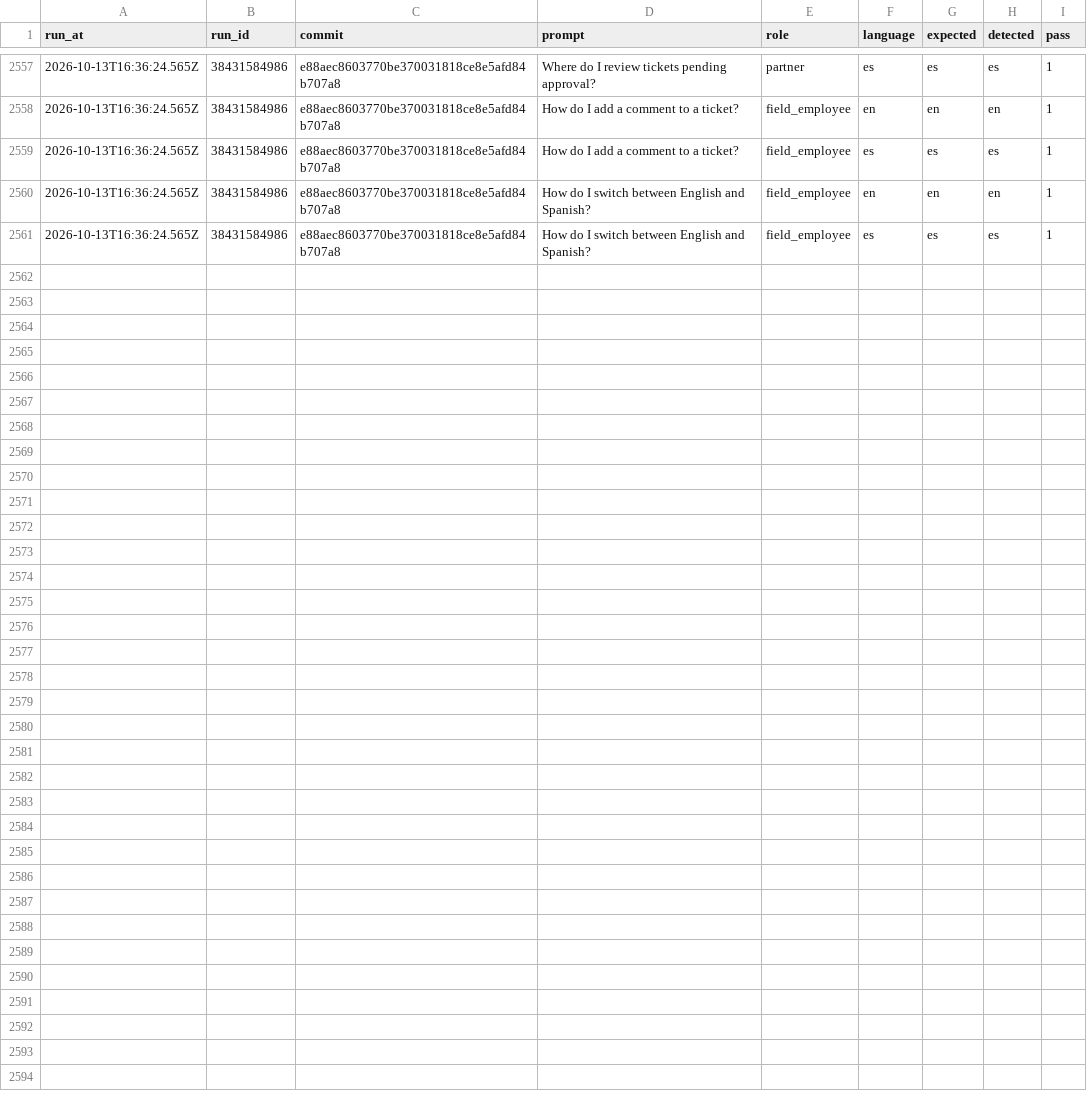
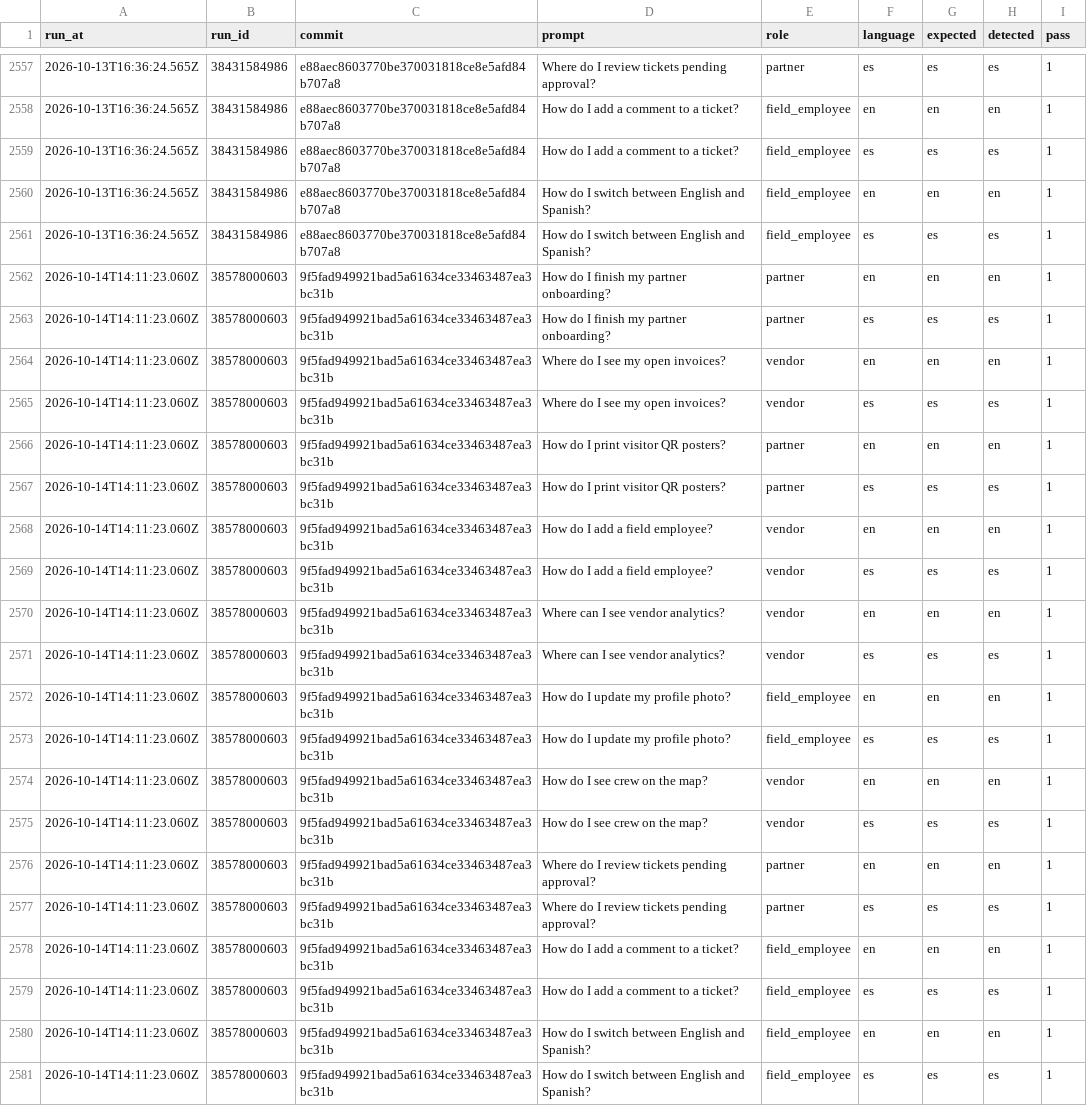
Before and after one commit to vndrly/VNDRLY.ai, a CSV file: data/assistant-language-eval/history.csv, drawn as a sheet; only a part is shown, gaps mark what is left out; the diff names each change by its address in the sheet, - before the commit and + after, or states it on an @@ line.

```diff
--- a/data/assistant-language-eval/history.csv
+++ b/data/assistant-language-eval/history.csv
+row 2562: 2026-10-14T14:11:23.060Z | 38578000603 | 9f5fad949921bad5a61634ce33463487ea3bc31b | How do I finish my partner onboarding? | partner | en | en | en | 1
+row 2563: 2026-10-14T14:11:23.060Z | 38578000603 | 9f5fad949921bad5a61634ce33463487ea3bc31b | How do I finish my partner onboarding? | partner | es | es | es | 1
+row 2564: 2026-10-14T14:11:23.060Z | 38578000603 | 9f5fad949921bad5a61634ce33463487ea3bc31b | Where do I see my open invoices? | vendor | en | en | en | 1
+row 2565: 2026-10-14T14:11:23.060Z | 38578000603 | 9f5fad949921bad5a61634ce33463487ea3bc31b | Where do I see my open invoices? | vendor | es | es | es | 1
+row 2566: 2026-10-14T14:11:23.060Z | 38578000603 | 9f5fad949921bad5a61634ce33463487ea3bc31b | How do I print visitor QR posters? | partner | en | en | en | 1
+row 2567: 2026-10-14T14:11:23.060Z | 38578000603 | 9f5fad949921bad5a61634ce33463487ea3bc31b | How do I print visitor QR posters? | partner | es | es | es | 1
+row 2568: 2026-10-14T14:11:23.060Z | 38578000603 | 9f5fad949921bad5a61634ce33463487ea3bc31b | How do I add a field employee? | vendor | en | en | en | 1
+row 2569: 2026-10-14T14:11:23.060Z | 38578000603 | 9f5fad949921bad5a61634ce33463487ea3bc31b | How do I add a field employee? | vendor | es | es | es | 1
+row 2570: 2026-10-14T14:11:23.060Z | 38578000603 | 9f5fad949921bad5a61634ce33463487ea3bc31b | Where can I see vendor analytics? | vendor | en | en | en | 1
+row 2571: 2026-10-14T14:11:23.060Z | 38578000603 | 9f5fad949921bad5a61634ce33463487ea3bc31b | Where can I see vendor analytics? | vendor | es | es | es | 1
+row 2572: 2026-10-14T14:11:23.060Z | 38578000603 | 9f5fad949921bad5a61634ce33463487ea3bc31b | How do I update my profile photo? | field_employee | en | en | en | 1
+row 2573: 2026-10-14T14:11:23.060Z | 38578000603 | 9f5fad949921bad5a61634ce33463487ea3bc31b | How do I update my profile photo? | field_employee | es | es | es | 1
+row 2574: 2026-10-14T14:11:23.060Z | 38578000603 | 9f5fad949921bad5a61634ce33463487ea3bc31b | How do I see crew on the map? | vendor | en | en | en | 1
+row 2575: 2026-10-14T14:11:23.060Z | 38578000603 | 9f5fad949921bad5a61634ce33463487ea3bc31b | How do I see crew on the map? | vendor | es | es | es | 1
+row 2576: 2026-10-14T14:11:23.060Z | 38578000603 | 9f5fad949921bad5a61634ce33463487ea3bc31b | Where do I review tickets pending approval? | partner | en | en | en | 1
+row 2577: 2026-10-14T14:11:23.060Z | 38578000603 | 9f5fad949921bad5a61634ce33463487ea3bc31b | Where do I review tickets pending approval? | partner | es | es | es | 1
+row 2578: 2026-10-14T14:11:23.060Z | 38578000603 | 9f5fad949921bad5a61634ce33463487ea3bc31b | How do I add a comment to a ticket? | field_employee | en | en | en | 1
+row 2579: 2026-10-14T14:11:23.060Z | 38578000603 | 9f5fad949921bad5a61634ce33463487ea3bc31b | How do I add a comment to a ticket? | field_employee | es | es | es | 1
+row 2580: 2026-10-14T14:11:23.060Z | 38578000603 | 9f5fad949921bad5a61634ce33463487ea3bc31b | How do I switch between English and Spanish? | field_employee | en | en | en | 1
+row 2581: 2026-10-14T14:11:23.060Z | 38578000603 | 9f5fad949921bad5a61634ce33463487ea3bc31b | How do I switch between English and Spanish? | field_employee | es | es | es | 1
```
Also changed, not shown: 1 other file.
